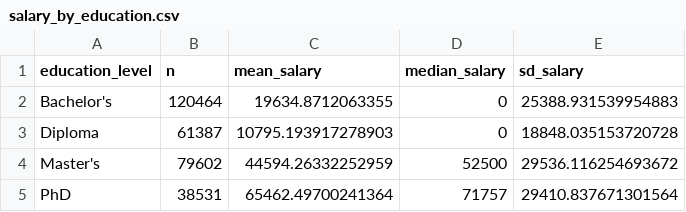
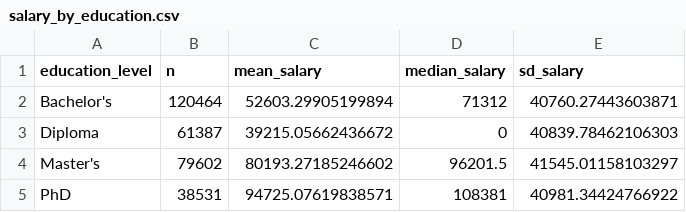
Before and after one commit to BharanaM/SM_Assignemeent, a CSV file: outputs/tables/salary_by_education.csv, drawn as a sheet.

```diff
--- a/outputs/tables/salary_by_education.csv
+++ b/outputs/tables/salary_by_education.csv
@@ -1,5 +1,5 @@
 education_level,n,mean_salary,median_salary,sd_salary
-Bachelor's,120464,19634.8712063355,0,25388.931539954883
-Diploma,61387,10795.193917278903,0,18848.035153720728
-Master's,79602,44594.26332252959,52500,29536.116254693672
-PhD,38531,65462.49700241364,71757,29410.837671301564
+Bachelor's,120464,52603.29905199894,71312,40760.27443603871
+Diploma,61387,39215.05662436672,0,40839.78462106303
+Master's,79602,80193.27185246602,96201.5,41545.01158103297
+PhD,38531,94725.07619838571,108381,40981.34424766922
```
Also changed, not shown: outputs/tables/inference_results.csv, outputs/tables/internship_employment.csv, 32 other files.
